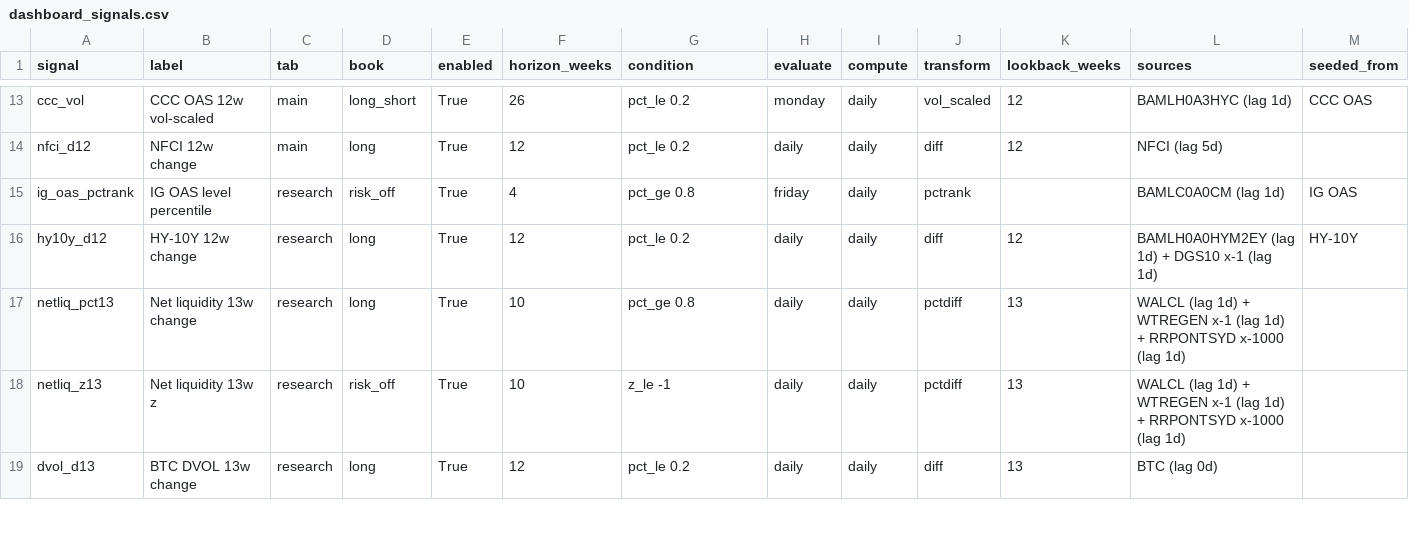
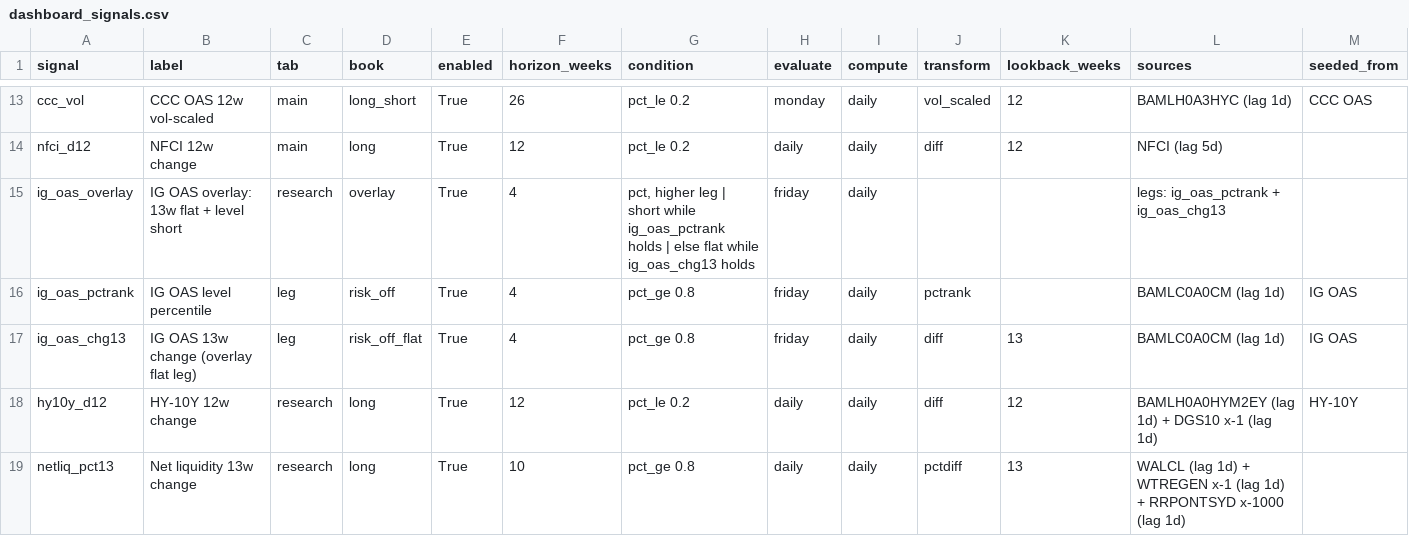
Before and after one commit to 3Jack1/btc-credit-dashboard, a CSV file: dashboard_signals.csv, drawn as a sheet; only a part is shown, gaps mark what is left out; the shorter side is filled out with more unchanged rows; addresses are those after the commit; rows hold the shown columns only; the diff names each change by its address in the sheet, - before the commit and + after, or states it on an @@ line.

Commit message:
Dashboard 2026-09-17 -- IG OAS overlay: 13w long/flat + level-percentile short

```diff
--- a/dashboard_signals.csv
+++ b/dashboard_signals.csv
+row 15: ig_oas_overlay | IG OAS overlay: 13w flat + level short | research | overlay | True | 4 | pct, higher leg | short while ig_oas_pctrank holds | else flat while ig_oas_chg13 holds | friday | daily |  |  | legs: ig_oas_pctrank + ig_oas_chg13
-C16 (tab): research
+C16 (tab): leg
+row 17: ig_oas_chg13 | IG OAS 13w change (overlay flat leg) | leg | risk_off_flat | True | 4 | pct_ge 0.8 | friday | daily | diff | 13 | BAMLC0A0CM (lag 1d) | IG OAS
```
Also changed, not shown: dashboard_state.csv, 2 other files.
